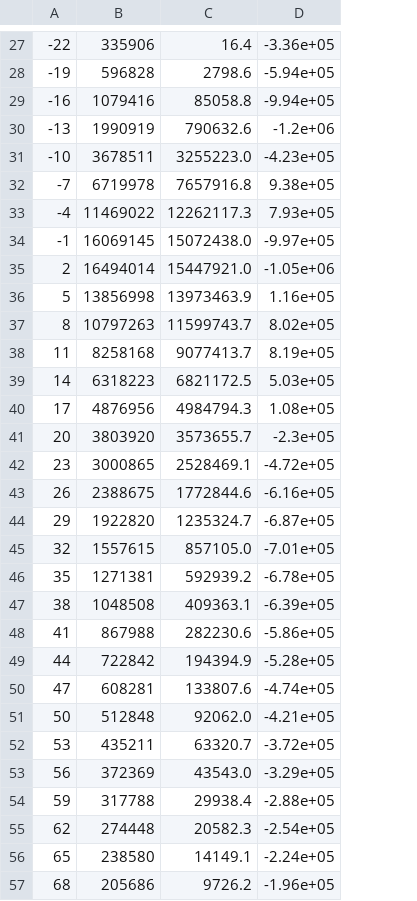
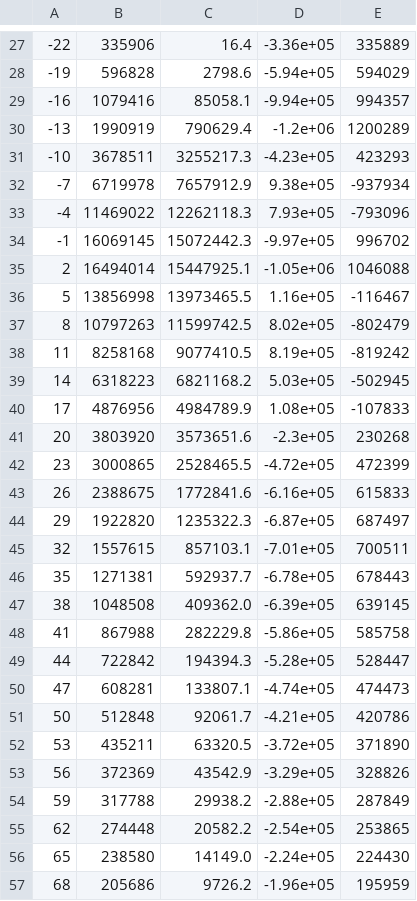
Before and after one commit to rcedgar/null_model2, a TSV file: fit_gumbel/foldseek_diffscore.tsv, drawn as a sheet; only a part is shown, gaps mark what is left out; the diff covers the shown part only; the diff names each change by its address in the sheet, - before the commit and + after, or states it on an @@ line.

```diff
--- a/fit_gumbel/foldseek_diffscore.tsv
+++ b/fit_gumbel/foldseek_diffscore.tsv
+column E, rows 27-57: 335889 | 594029 | 994357 | 1200289 | 423293 | -937934 | -793096 | 996702 | 1046088 | -116467 | -802479 | -819242 | -502945 | -107833 | 230268 | 472399 | 615833 | 687497 | 700511 | 678443 | 639145 | 585758 | 528447 | 474473 | 420786 | 371890 | 328826 | 287849 | 253865 | 224430 | 195959
-C29: 85058.8
+C29: 85058.1
-C30: 790632.6
+C30: 790629.4
-C31: 3255223.0
+C31: 3255217.3
-C32: 7657916.8
+C32: 7657912.9
-C33: 12262117.3
+C33: 12262118.3
-C34: 15072438.0
+C34: 15072442.3
-C35: 15447921.0
+C35: 15447925.1
-C36: 13973463.9
+C36: 13973465.5
-C37: 11599743.7
+C37: 11599742.5
-C38: 9077413.7
+C38: 9077410.5
-C39: 6821172.5
+C39: 6821168.2
-C40: 4984794.3
+C40: 4984789.9
-C41: 3573655.7
+C41: 3573651.6
-C42: 2528469.1
+C42: 2528465.5
-C43: 1772844.6
+C43: 1772841.6
-C44: 1235324.7
+C44: 1235322.3
-C45: 857105.0
+C45: 857103.1
-C46: 592939.2
+C46: 592937.7
-C47: 409363.1
+C47: 409362.0
-C48: 282230.6
+C48: 282229.8
-C49: 194394.9
+C49: 194394.3
-C50: 133807.6
+C50: 133807.1
-C51: 92062.0
+C51: 92061.7
-C52: 63320.7
+C52: 63320.5
-C53: 43543.0
+C53: 43542.9
-C54: 29938.4
+C54: 29938.2
-C55: 20582.3
+C55: 20582.2
-C56: 14149.1
+C56: 14149.0
```
Also changed, not shown: 2 edited cells elsewhere in this file, 18 other files.
